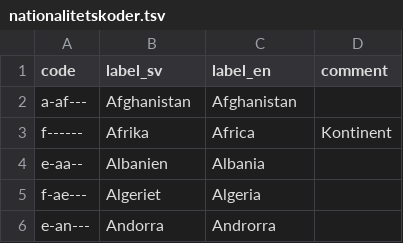
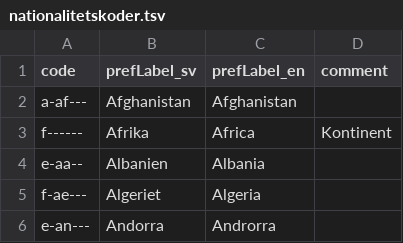
Before and after one commit to libris/definitions, a TSV file: source/nationalitetskoder.tsv, drawn as a sheet; only a part is shown.

Commit message:
Use prefLabel for def descriptions and split into separate documents

```diff
--- a/source/nationalitetskoder.tsv
+++ b/source/nationalitetskoder.tsv
@@ -1,2 +1,2 @@
-code	label_sv	label_en	comment	
+code	prefLabel_sv	prefLabel_en	comment	
 a-af--- 	Afghanistan	Afghanistan	
```
Also changed, not shown: source/landskoder.tsv, source/spraakkoder.tsv, 2 other files.
